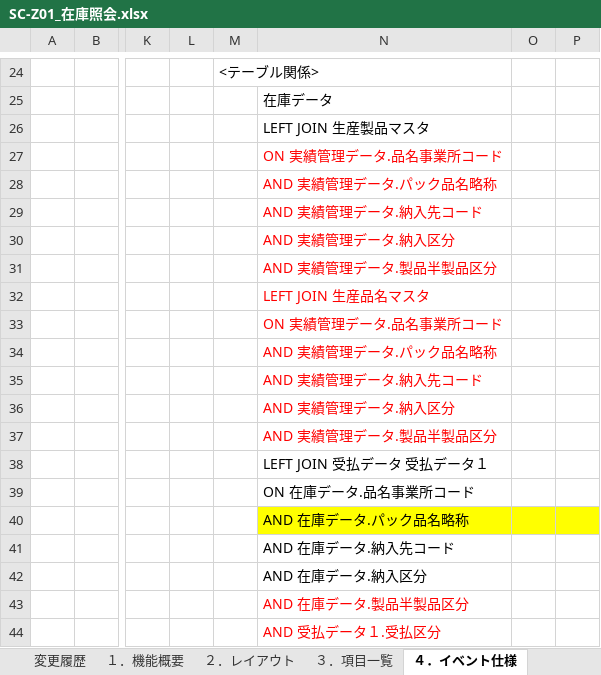
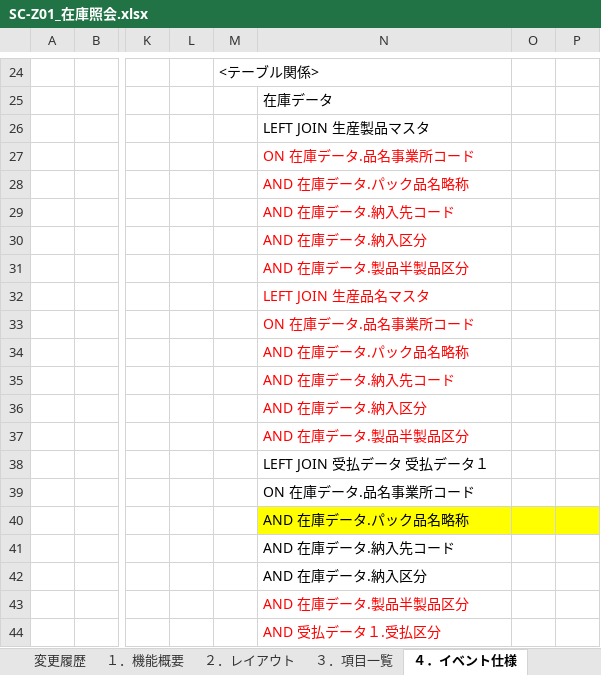
Before and after one commit to LeviDlflu/backdoor, an Excel workbook: 01_基本設計書/20200220リリース/SC-Z01_在庫照会.xlsx, sheet ４．イベント仕様, drawn as a sheet; only a part is shown, gaps mark what is left out; values as stored, in another font and other column widths than the file's, no borders; charts and pictures not drawn; the diff names each change by its address in the sheet, - before the commit and + after, or states it on an @@ line.

Commit message:
設計書修正

```diff
--- a/01_基本設計書/20200220リリース/SC-Z01_在庫照会.xlsx (sheet ４．イベント仕様)
+++ b/01_基本設計書/20200220リリース/SC-Z01_在庫照会.xlsx (sheet ４．イベント仕様)
-N27: ON 実績管理データ.品名事業所コード
+N27: ON 在庫データ.品名事業所コード
-N28: AND 実績管理データ.パック品名略称
+N28: AND 在庫データ.パック品名略称
-N29: AND 実績管理データ.納入先コード
+N29: AND 在庫データ.納入先コード
-N30: AND 実績管理データ.納入区分
+N30: AND 在庫データ.納入区分
-N31: AND 実績管理データ.製品半製品区分
+N31: AND 在庫データ.製品半製品区分
-N33: ON 実績管理データ.品名事業所コード
+N33: ON 在庫データ.品名事業所コード
-N34: AND 実績管理データ.パック品名略称
+N34: AND 在庫データ.パック品名略称
-N35: AND 実績管理データ.納入先コード
+N35: AND 在庫データ.納入先コード
-N36: AND 実績管理データ.納入区分
+N36: AND 在庫データ.納入区分
-N37: AND 実績管理データ.製品半製品区分
+N37: AND 在庫データ.製品半製品区分
```
Also changed, not shown: charts or pictures.
